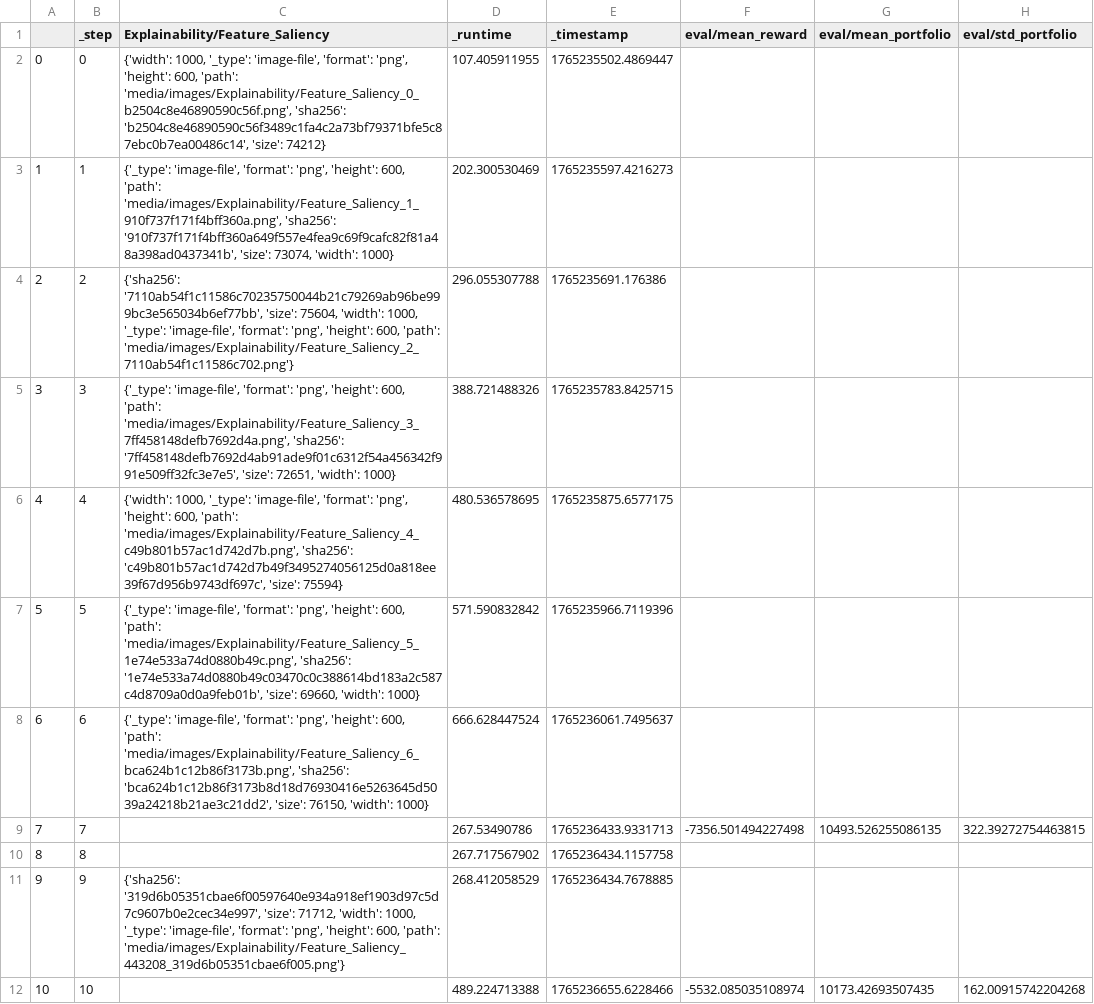
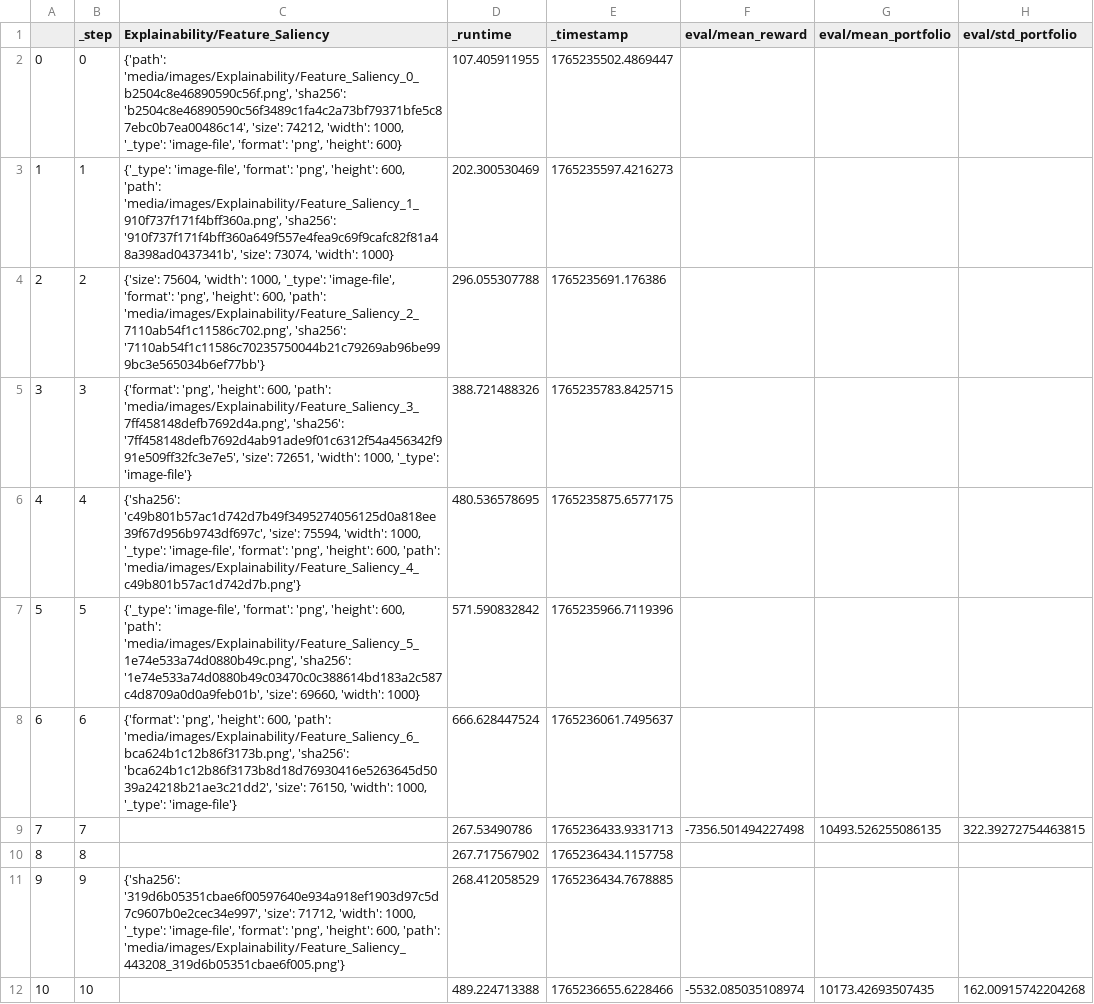
Before and after one commit to zhivko/ai-trading-bot-3, a CSV file: results/metrics.csv, drawn as a sheet; only a part is shown; the diff covers the shown part only; the diff names each change by its address in the sheet, - before the commit and + after, or states it on an @@ line.

```diff
--- a/results/metrics.csv
+++ b/results/metrics.csv
-C2 (Explainability/Feature_Saliency): {'width': 1000, '_type': 'image-file', 'format': 'png', 'height': 600, 'path': 'media/images/Explainability/Feature_Saliency_0_b2504c8e46890590c56f.png', 'sha256': 'b2504c8e46890590c56f3489c1fa4c2a73bf79371bfe5c87ebc0b7ea00486c14', 'size': 74212}
+C2 (Explainability/Feature_Saliency): {'path': 'media/images/Explainability/Feature_Saliency_0_b2504c8e46890590c56f.png', 'sha256': 'b2504c8e46890590c56f3489c1fa4c2a73bf79371bfe5c87ebc0b7ea00486c14', 'size': 74212, 'width': 1000, '_type': 'image-file', 'format': 'png', 'height': 600}
-C4 (Explainability/Feature_Saliency): {'sha256': '7110ab54f1c11586c70235750044b21c79269ab96be999bc3e565034b6ef77bb', 'size': 75604, 'width': 1000, '_type': 'image-file', 'format': 'png', 'height': 600, 'path': 'media/images/Explainability/Feature_Saliency_2_7110ab54f1c11586c702.png'}
+C4 (Explainability/Feature_Saliency): {'size': 75604, 'width': 1000, '_type': 'image-file', 'format': 'png', 'height': 600, 'path': 'media/images/Explainability/Feature_Saliency_2_7110ab54f1c11586c702.png', 'sha256': '7110ab54f1c11586c70235750044b21c79269ab96be999bc3e565034b6ef77bb'}
-C5 (Explainability/Feature_Saliency): {'_type': 'image-file', 'format': 'png', 'height': 600, 'path': 'media/images/Explainability/Feature_Saliency_3_7ff458148defb7692d4a.png', 'sha256': '7ff458148defb7692d4ab91ade9f01c6312f54a456342f991e509ff32fc3e7e5', 'size': 72651, 'width': 1000}
+C5 (Explainability/Feature_Saliency): {'format': 'png', 'height': 600, 'path': 'media/images/Explainability/Feature_Saliency_3_7ff458148defb7692d4a.png', 'sha256': '7ff458148defb7692d4ab91ade9f01c6312f54a456342f991e509ff32fc3e7e5', 'size': 72651, 'width': 1000, '_type': 'image-file'}
-C6 (Explainability/Feature_Saliency): {'width': 1000, '_type': 'image-file', 'format': 'png', 'height': 600, 'path': 'media/images/Explainability/Feature_Saliency_4_c49b801b57ac1d742d7b.png', 'sha256': 'c49b801b57ac1d742d7b49f3495274056125d0a818ee39f67d956b9743df697c', 'size': 75594}
+C6 (Explainability/Feature_Saliency): {'sha256': 'c49b801b57ac1d742d7b49f3495274056125d0a818ee39f67d956b9743df697c', 'size': 75594, 'width': 1000, '_type': 'image-file', 'format': 'png', 'height': 600, 'path': 'media/images/Explainability/Feature_Saliency_4_c49b801b57ac1d742d7b.png'}
-C8 (Explainability/Feature_Saliency): {'_type': 'image-file', 'format': 'png', 'height': 600, 'path': 'media/images/Explainability/Feature_Saliency_6_bca624b1c12b86f3173b.png', 'sha256': 'bca624b1c12b86f3173b8d18d76930416e5263645d5039a24218b21ae3c21dd2', 'size': 76150, 'width': 1000}
+C8 (Explainability/Feature_Saliency): {'format': 'png', 'height': 600, 'path': 'media/images/Explainability/Feature_Saliency_6_bca624b1c12b86f3173b.png', 'sha256': 'bca624b1c12b86f3173b8d18d76930416e5263645d5039a24218b21ae3c21dd2', 'size': 76150, 'width': 1000, '_type': 'image-file'}
```
Also changed, not shown: 2 added rows and 7 edited cells elsewhere in this file, results/summary.csv, 4 other files.
